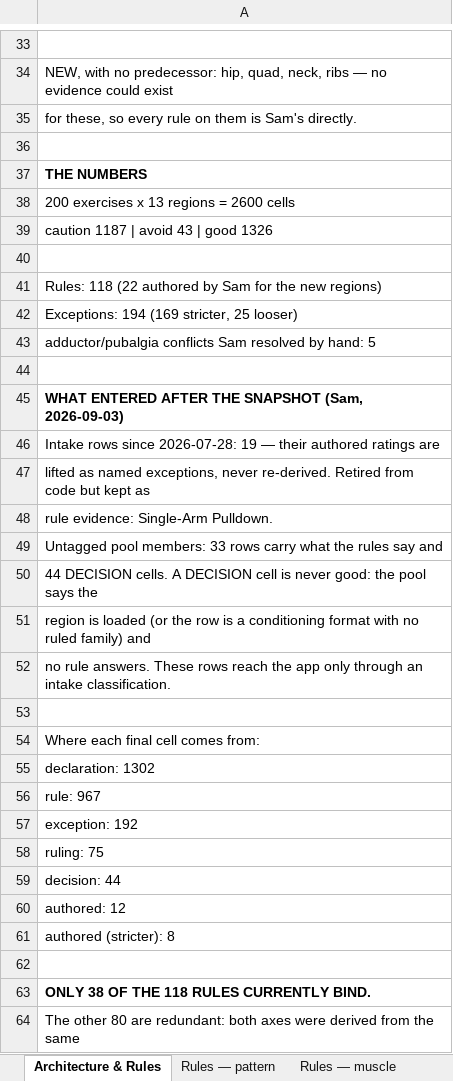
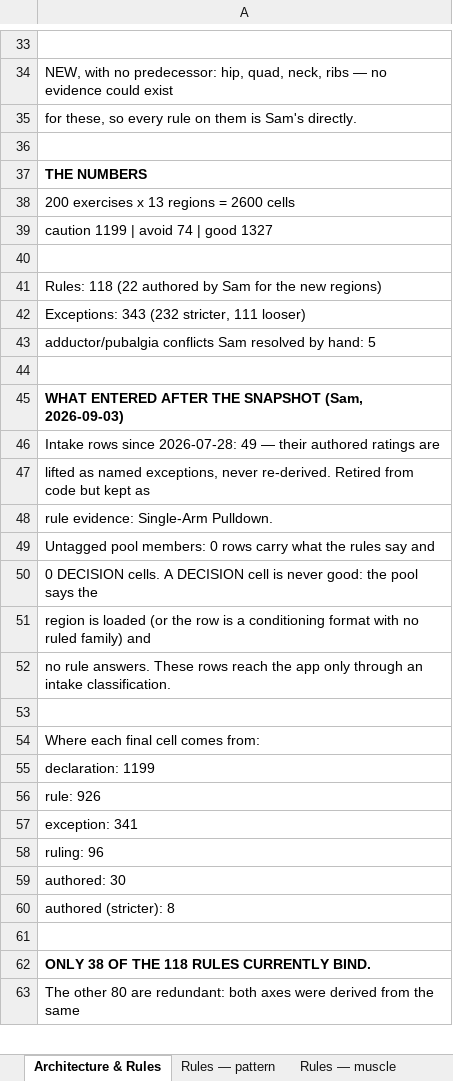
Before and after one commit to sg-screener/local-footy-athlete, an Excel workbook: docs/INJURY_MATRIX_REVIEW_2026-07-28.xlsx, sheet Architecture & Rules, drawn as a sheet; only a part is shown, gaps mark what is left out; values as stored, in another font and other column widths than the file's, no borders; the diff names each change by its address in the sheet, - before the commit and + after, or states it on an @@ line.

```diff
--- a/docs/INJURY_MATRIX_REVIEW_2026-07-28.xlsx (sheet Architecture & Rules)
+++ b/docs/INJURY_MATRIX_REVIEW_2026-07-28.xlsx (sheet Architecture & Rules)
-A39: caution 1187 | avoid 43 | good 1326
+A39: caution 1199 | avoid 74 | good 1327
-A42: Exceptions: 194 (169 stricter, 25 looser)
+A42: Exceptions: 343 (232 stricter, 111 looser)
-A46: …since 2026-07-28: 19 — their…
+A46: …since 2026-07-28: 49 — their…
-A49: …pool members: 33 rows carry…
+A49: …pool members: 0 rows carry…
-A50: 44 DECISION cells.…
+A50: 0 DECISION cells.…
-A55: declaration: 1302
+A55: declaration: 1199
-A56: rule: 967
+A56: rule: 926
-A57: exception: 192
+A57: exception: 341
-A58: ruling: 75
+A58: ruling: 96
-A59: decision: 44
+A59: authored: 30
-row 60: authored: 12
```
Also changed, not shown: sheet Final matrix, sheet Exceptions, sheet Conditioning, 14 other files.
